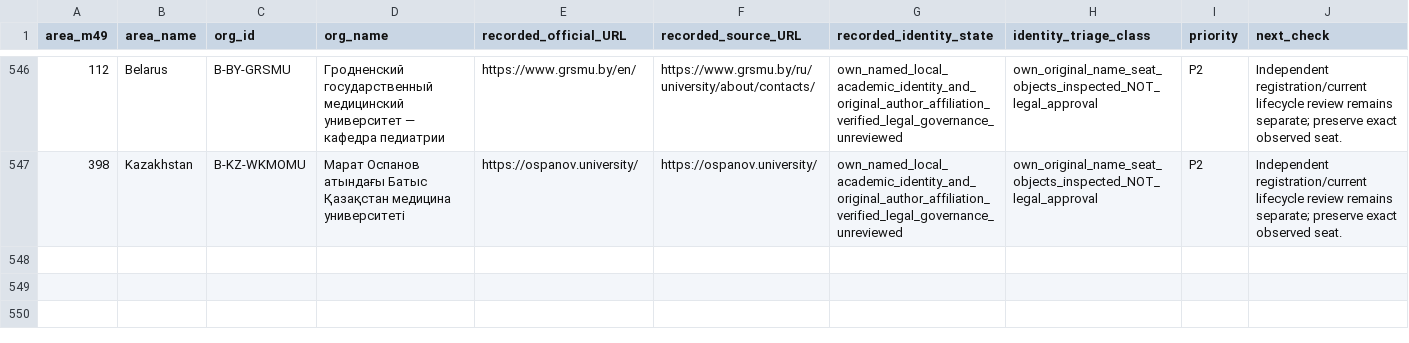
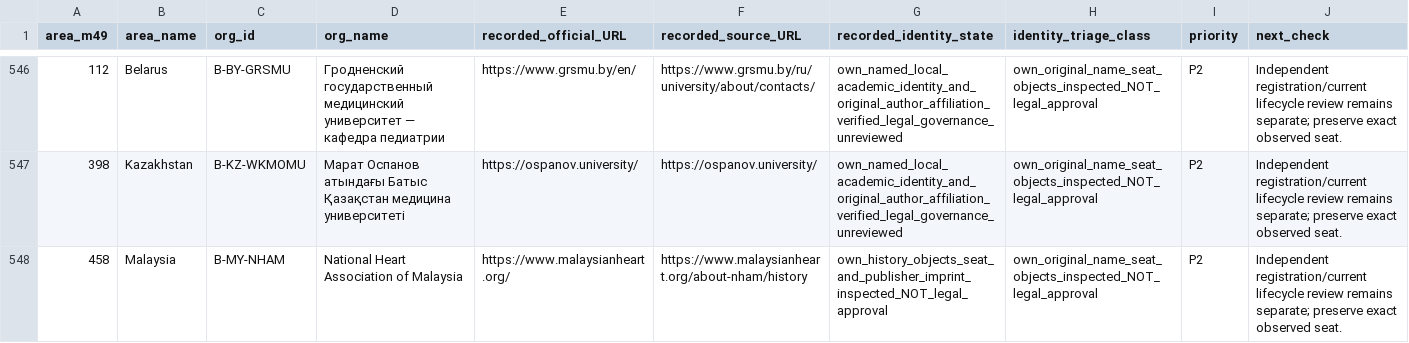
Before and after one commit to PortalHunter/Ethnicy-Based-Optimal-Weight, a CSV file: docs/atlas/handoffs/team-b/data/identity_review_worklist.csv, drawn as a sheet; only a part is shown, gaps mark what is left out; the diff names each change by its address in the sheet, - before the commit and + after, or states it on an @@ line.

```diff
--- a/docs/atlas/handoffs/team-b/data/identity_review_worklist.csv
+++ b/docs/atlas/handoffs/team-b/data/identity_review_worklist.csv
+row 548: 458 | Malaysia | B-MY-NHAM | National Heart Association of Malaysia | https://www.malaysianheart.org/ | https://www.malaysianheart.org/about-nham/history | own_history_objects_seat_and_publisher_imprint_inspected_NOT_legal_approval | own_original_name_seat_objects_inspected_NOT_legal_approval | P2 | Independent registration/current lifecycle review remains separate; preserve exact observed seat.
```
Also changed, not shown: docs/atlas/handoffs/team-b/data/condition_organizations.csv, docs/atlas/handoffs/team-b/data/consolidated_cell_inventory.csv, 23 other files.
